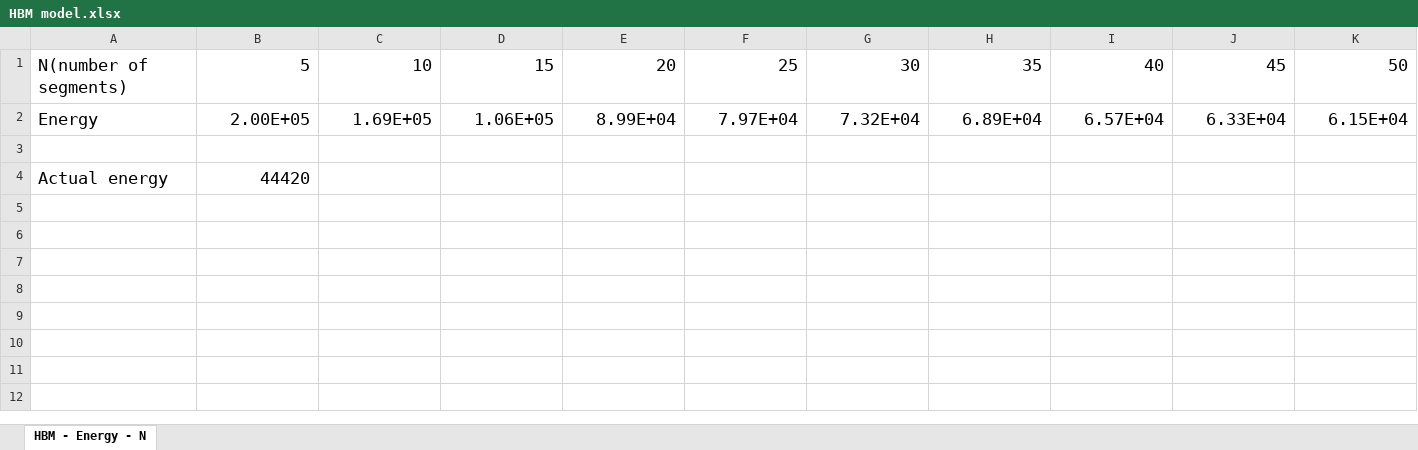
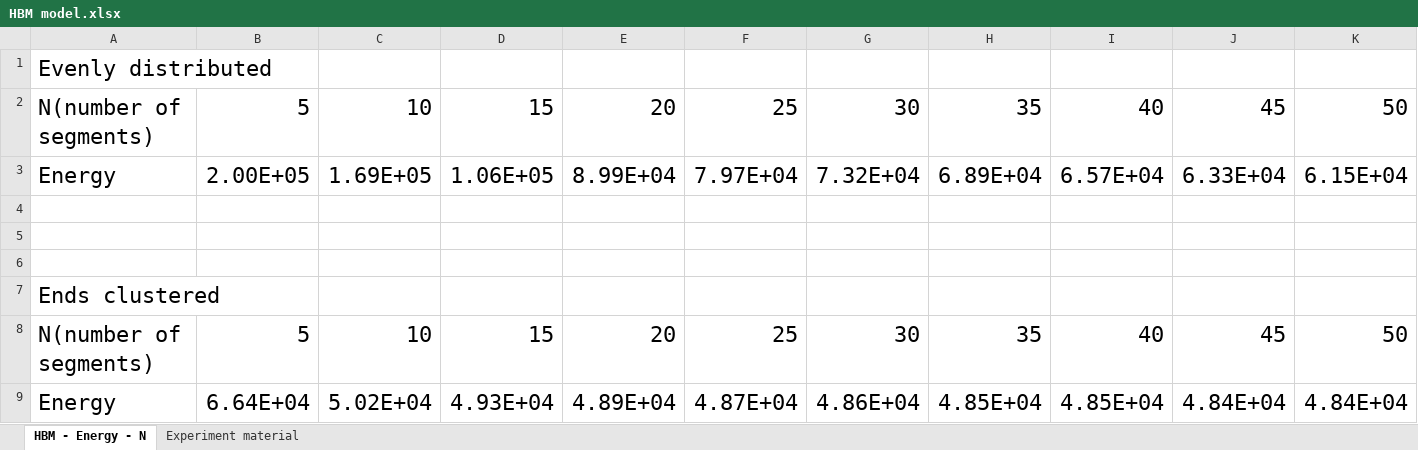
Before and after one commit to seanYinguoe/3D_Bistable_Conformal_Kirigami, an Excel workbook: HBM model.xlsx, sheet HBM - Energy - N, drawn as a sheet; only a part is shown; values as stored, in another font and other column widths than the file's, no borders; charts and pictures not drawn; addresses are those after the commit; rows hold the shown columns only; the diff covers the shown part only; the diff names each change by its address in the sheet, - before the commit and + after, or states it on an @@ line.

```diff
--- a/HBM model.xlsx (sheet HBM - Energy - N)
+++ b/HBM model.xlsx (sheet HBM - Energy - N)
+sheet tab: Experiment material
+row 1: Evenly distributed
@@ A2:K3 text size: larger @@
-row 5: Actual energy | 44420
+row 5: (empty)
+row 6: (empty)
+row 7: Ends clustered
+row 8: N(number of segments) | 5 | 10 | 15 | 20 | 25 | 30 | 35 | 40 | 45 | 50
+row 9: Energy | 6.64E+04 | 5.02E+04 | 4.93E+04 | 4.89E+04 | 4.87E+04 | 4.86E+04 | 4.85E+04 | 4.85E+04 | 4.84E+04 | 4.84E+04
```
Also changed, not shown: cell formats elsewhere in this sheet, charts or pictures, 4 other files.
